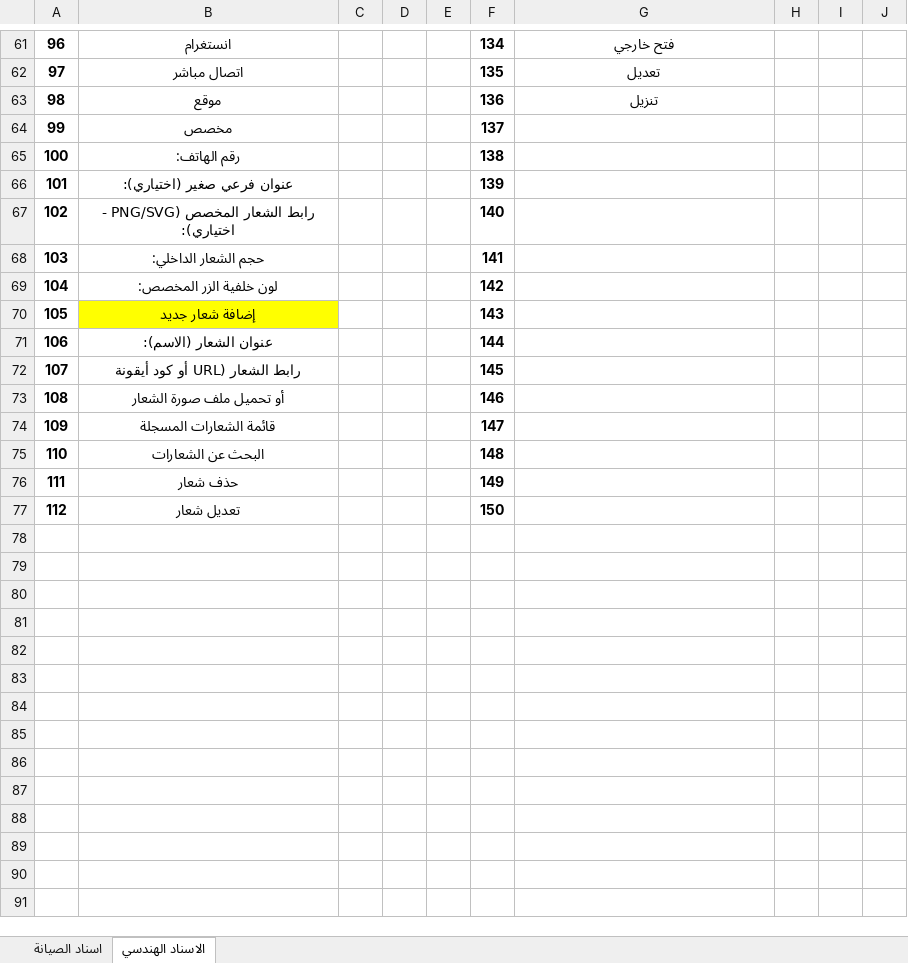
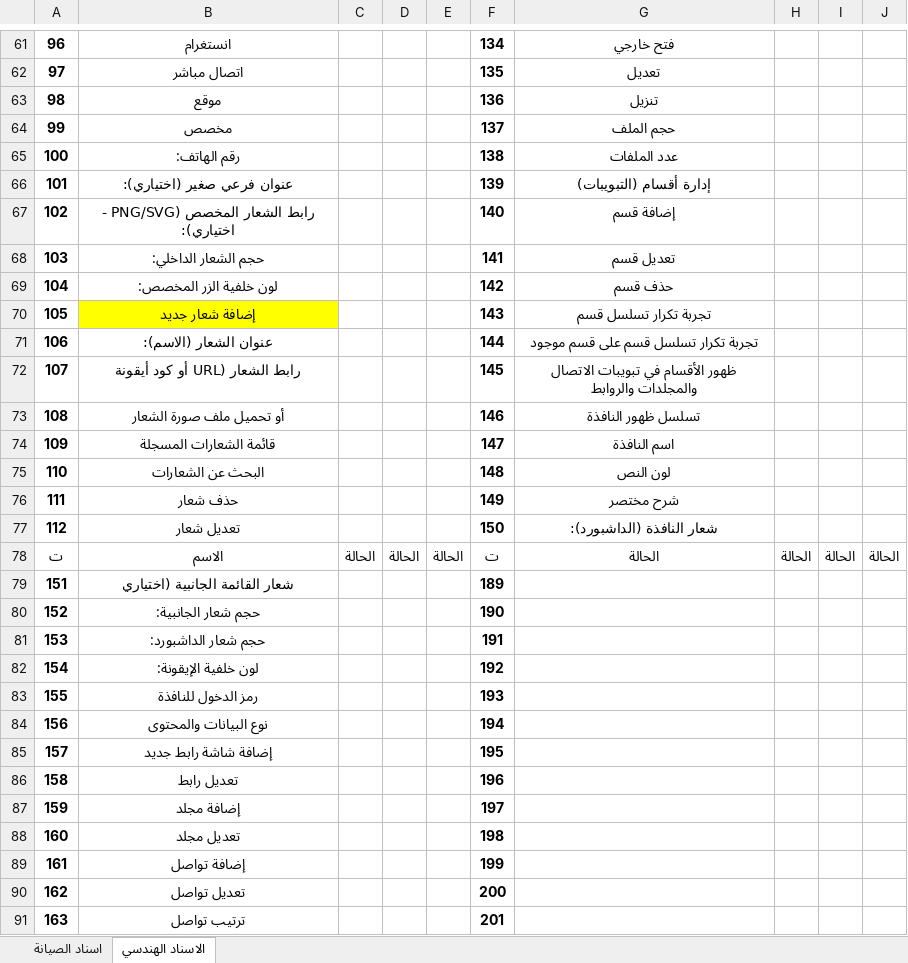
Before and after one commit to MR0103/Al_esnad-Al_handasi, an Excel workbook: electric_unit/معلومات/فحص البرنامج.xlsx, sheet الاسناد الهندسي, drawn as a sheet; only a part is shown, gaps mark what is left out; values as stored, in another font and other column widths than the file's, no borders; the diff covers the shown part only; the diff names each change by its address in the sheet, - before the commit and + after, or states it on an @@ line.

Commit message:
Upload file to custom window folder: فحص البرنامج.xlsx

```diff
--- a/electric_unit/معلومات/فحص البرنامج.xlsx (sheet الاسناد الهندسي)
+++ b/electric_unit/معلومات/فحص البرنامج.xlsx (sheet الاسناد الهندسي)
-G64: (empty)
+G64: حجم الملف
-G65: (empty)
+G65: عدد الملفات
-G66: (empty)
+G66: إدارة أقسام (التبويبات)
-G67: (empty)
+G67: إضافة قسم
-G68: (empty)
+G68: تعديل قسم
-G69: (empty)
+G69: حذف قسم
-G70: (empty)
+G70: تجربة تكرار تسلسل قسم
-G71: (empty)
+G71: تجربة تكرار تسلسل قسم على قسم موجود
-G72: (empty)
+G72: ظهور الأقسام في تبويبات الاتصال والمجلدات والروابط
-G73: (empty)
+G73: تسلسل ظهور النافذة
-G74: (empty)
+G74: اسم النافذة
-G75: (empty)
+G75: لون النص
-G76: (empty)
+G76: شرح مختصر
-G77: (empty)
+G77: شعار النافذة (الداشبورد):
+row 78: ت | الاسم | الحالة | الحالة | الحالة | ت | الحالة | الحالة | الحالة | الحالة
+row 79: 151 | شعار القائمة الجانبية (اختياري |  |  |  | 189
+row 80: 152 | حجم شعار الجانبية: |  |  |  | 190
+row 81: 153 | حجم شعار الداشبورد: |  |  |  | 191
+row 82: 154 | لون خلفية الإيقونة: |  |  |  | 192
+row 83: 155 | رمز الدخول للنافذة |  |  |  | 193
+row 84: 156 | نوع البيانات والمحتوى |  |  |  | 194
+row 85: 157 | إضافة شاشة رابط جديد |  |  |  | 195
+row 86: 158 | تعديل رابط |  |  |  | 196
+row 87: 159 | إضافة مجلد |  |  |  | 197
+row 88: 160 | تعديل مجلد |  |  |  | 198
+row 89: 161 | إضافة تواصل |  |  |  | 199
+row 90: 162 | تعديل تواصل |  |  |  | 200
+row 91: 163 | ترتيب تواصل |  |  |  | 201
```
Also changed, not shown: 25 added rows elsewhere in this sheet.
